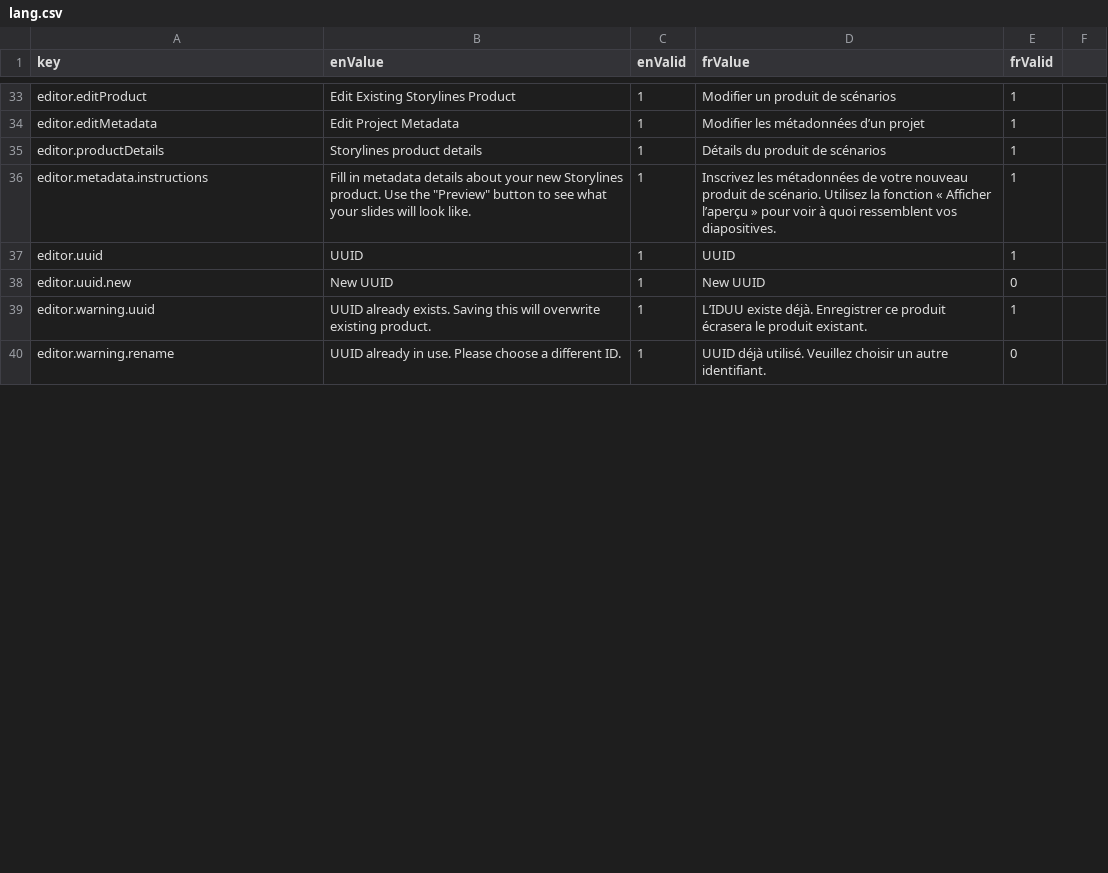
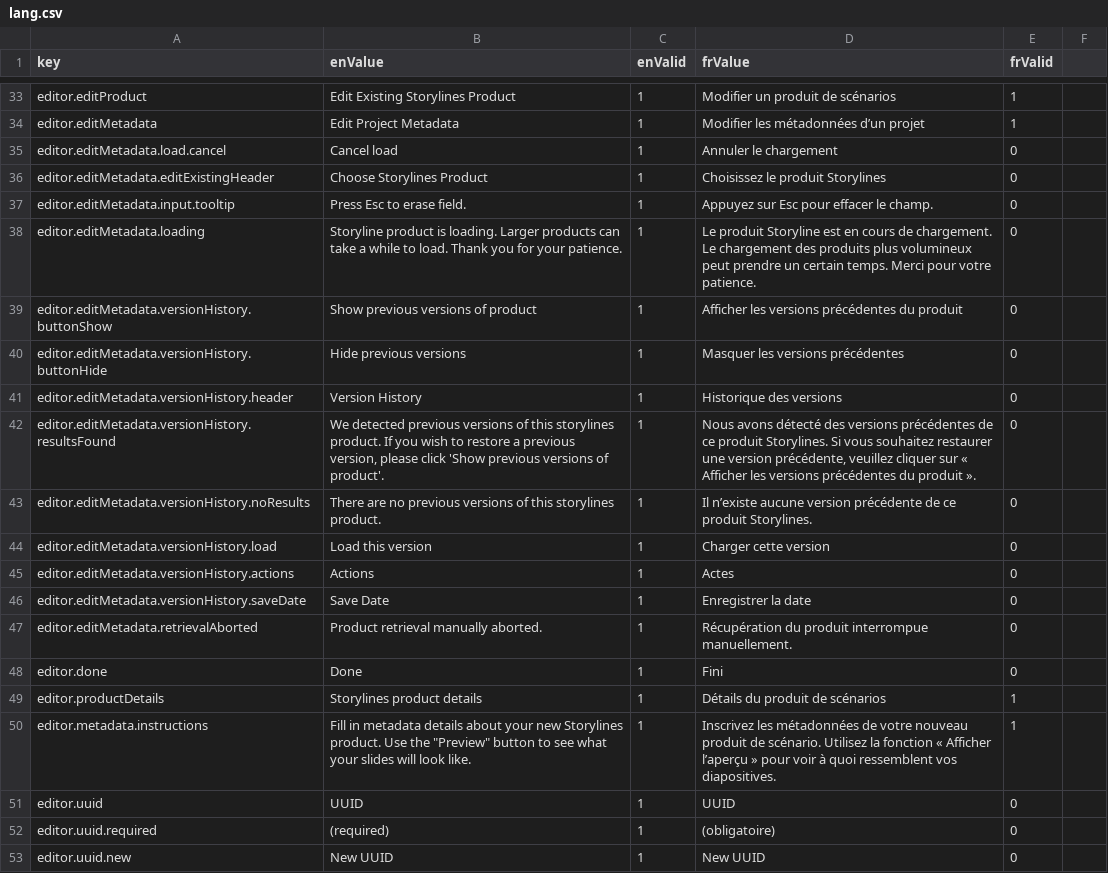
Before and after one commit to ramp4-pcar4/storylines-editor, a CSV file: src/lang/lang.csv, drawn as a sheet; only a part is shown, gaps mark what is left out; the shorter side is filled out with more unchanged rows; the diff covers the shown part only.

Commit message:
Implement metadata editor redesign

```diff
--- a/src/lang/lang.csv
+++ b/src/lang/lang.csv
@@ -34,5 +34,20 @@ editor.editProduct,Edit Existing Storylines Product,1,Modifier un produit de sc
 editor.editMetadata,Edit Project Metadata,1,Modifier les métadonnées d’un projet,1
+editor.editMetadata.load.cancel,Cancel load,1,Annuler le chargement,0
+editor.editMetadata.editExistingHeader,Choose Storylines Product,1,Choisissez le produit Storylines,0
+editor.editMetadata.input.tooltip,Press Esc to erase field.,1,Appuyez sur Esc pour effacer le champ.,0
+editor.editMetadata.loading,Storyline product is loading. Larger products can take a while to load. Thank you for your patience.,1,Le produit Storyline est en cours de chargement. Le chargement des produits plus volumineux peut prendre un certain temps. Merci pour votre patience.,0
+editor.editMetadata.versionHistory.buttonShow,Show previous versions of product,1,Afficher les versions précédentes du produit,0
+editor.editMetadata.versionHistory.buttonHide,Hide previous versions,1,Masquer les versions précédentes,0
+editor.editMetadata.versionHistory.header,Version History,1,Historique des versions,0
+editor.editMetadata.versionHistory.resultsFound,"We detected previous versions of this storylines product. If you wish to restore a previous version, please click 'Show previous versions of product'.",1,"Nous avons détecté des versions précédentes de ce produit Storylines. Si vous souhaitez restaurer une version précédente, veuillez cliquer sur « Afficher les versions précédentes du produit ».",0
+editor.editMetadata.versionHistory.noResults,There are no previous versions of this storylines product.,1,Il n’existe aucune version précédente de ce produit Storylines.,0
+editor.editMetadata.versionHistory.load,Load this version,1,Charger cette version,0
+editor.editMetadata.versionHistory.actions,Actions,1,Actes,0
+editor.editMetadata.versionHistory.saveDate,Save Date,1,Enregistrer la date,0
+editor.editMetadata.retrievalAborted,Product retrieval manually aborted.,1,Récupération du produit interrompue manuellement.,0
+editor.done,Done,1,Fini,0
 editor.productDetails,Storylines product details,1,Détails du produit de scénarios,1
 editor.metadata.instructions,Fill in metadata details about your new Storylines product. Use the "Preview" button to see what your slides will look like.,1,Inscrivez les métadonnées de votre nouveau produit de scénario. Utilisez la fonction « Afficher l’aperçu » pour voir à quoi ressemblent vos diapositives.,1
-editor.uuid,UUID,1,UUID,1
+editor.uuid,UUID,1,UUID,0
+editor.uuid.required,(required),1,(obligatoire),0
 editor.uuid.new,New UUID,1,New UUID,0
```
Also changed, not shown: 5 added rows and 2 edited cells elsewhere in this file, 3 other files.
